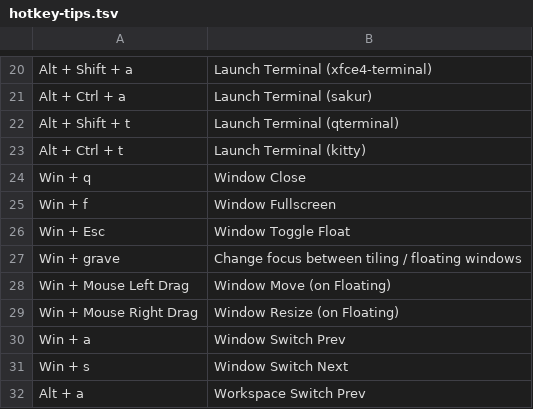
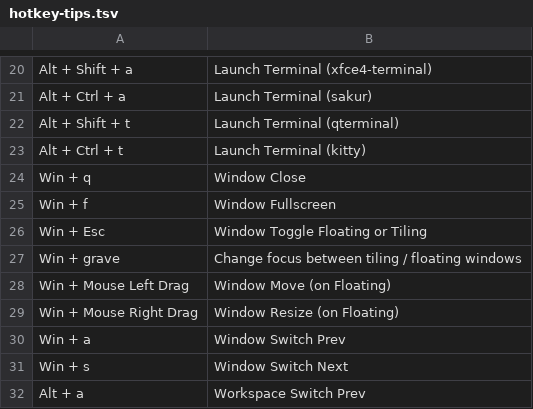
Before and after one commit to samwhelp/garuda-i3wm-adjustment, a TSV file: project/gen/hotkey-tips/dist/locale/en_US/hotkey-tips.tsv, drawn as a sheet; only a part is shown, gaps mark what is left out.

```diff
--- a/project/gen/hotkey-tips/dist/locale/en_US/hotkey-tips.tsv
+++ b/project/gen/hotkey-tips/dist/locale/en_US/hotkey-tips.tsv
@@ -25,3 +25,3 @@
 "Win + f"	"Window Fullscreen"
-"Win + Esc"	"Window Toggle Float"
+"Win + Esc"	"Window Toggle Floating or Tiling"
 "Win + grave"	"Change focus between tiling / floating windows"
```
Also changed, not shown: 3 other files.
